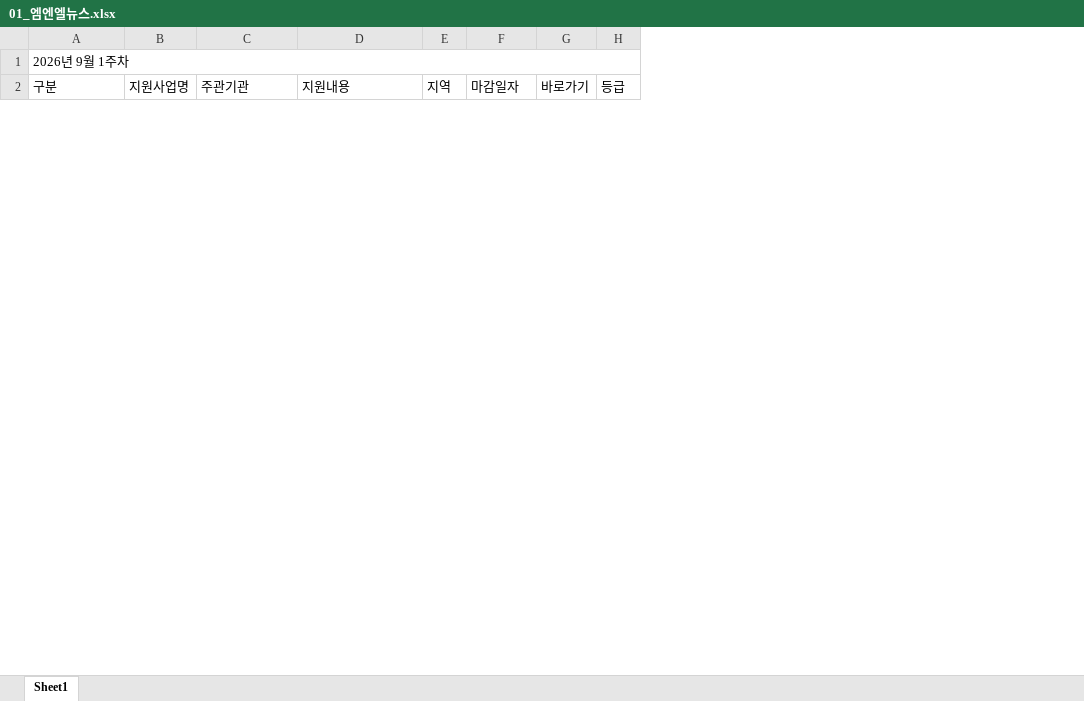
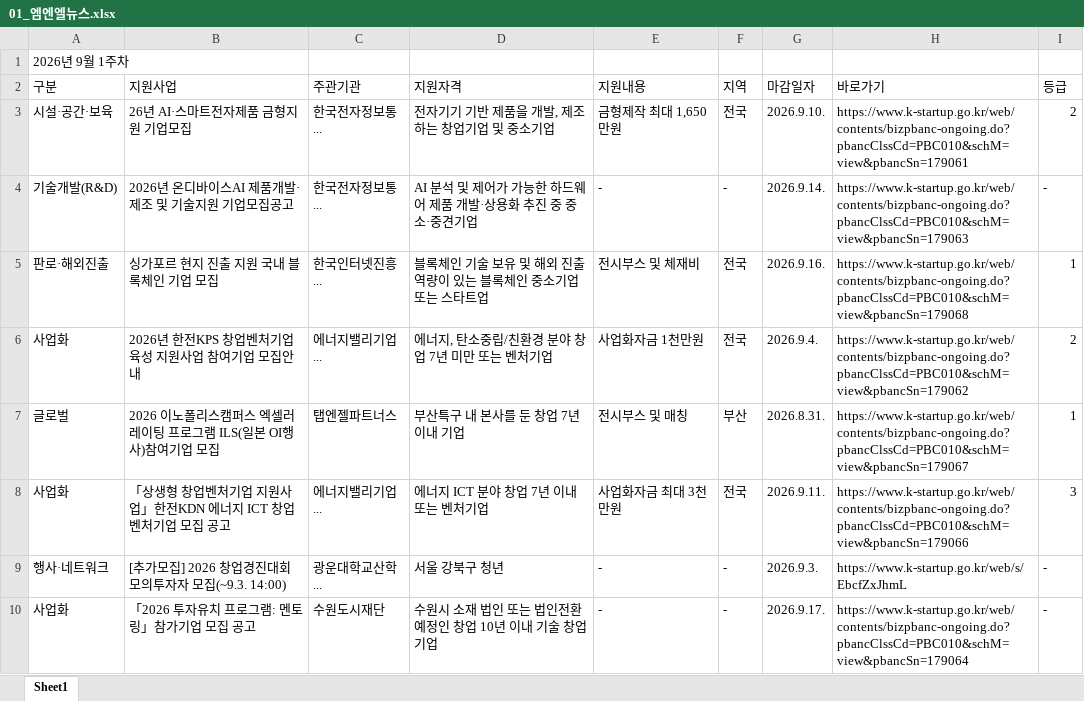
Before and after one commit to mnllab/mnledu, an Excel workbook: assets/01_엠엔엘뉴스.xlsx, sheet Sheet1, drawn as a sheet; only a part is shown; values as stored, in another font and other column widths than the file's, no cell formats; removed rows and columns are numbered as before the commit, all else as after; the diff covers the shown part only; the diff names each change by its address in the sheet, - before the commit and + after, or states it on an @@ line.

Commit message:
Add files via upload

```diff
--- a/assets/01_엠엔엘뉴스.xlsx (sheet Sheet1)
+++ b/assets/01_엠엔엘뉴스.xlsx (sheet Sheet1)
-column B, row 2: 지원사업명
+column B, row 2: 지원사업
+column D, row 2: 지원자격
-column G, row 2: 바로가기
+column H, row 2: 바로가기
-A1:H1 merged
+row 3: 시설·공간·보육 | 26년 AI·스마트전자제품 금형지원 기업모집 | 한국전자정보통... | 전자기기 기반 제품을 개발, 제조하는 창업기업 및 중소기업 | 금형제작 최대 1,650만원 | 전국 | 2026.9.10. | https://www.k-startup.go.kr/web/contents/bizpbanc-ongoing.do?pbancClssCd=PBC010&schM=view&pbancSn=179061 | 2
+row 4: 기술개발(R&D) | 2026년 온디바이스AI 제품개발·제조 및 기술지원 기업모집공고 | 한국전자정보통... | AI 분석 및 제어가 가능한 하드웨어 제품 개발·상용화 추진 중 중소·중견기업 | - | - | 2026.9.14. | https://www.k-startup.go.kr/web/contents/bizpbanc-ongoing.do?pbancClssCd=PBC010&schM=view&pbancSn=179063 | -
+row 5: 판로·해외진출 | 싱가포르 현지 진출 지원 국내 블록체인 기업 모집 | 한국인터넷진흥... | 블록체인 기술 보유 및 해외 진출 역량이 있는 블록체인 중소기업 또는 스타트업 | 전시부스 및 체재비 | 전국 | 2026.9.16. | https://www.k-startup.go.kr/web/contents/bizpbanc-ongoing.do?pbancClssCd=PBC010&schM=view&pbancSn=179068 | 1
+row 6: 사업화 | 2026년 한전KPS 창업벤처기업 육성 지원사업 참여기업 모집안내 | 에너지밸리기업... | 에너지, 탄소중립/친환경 분야 창업 7년 미만 또는 벤처기업 | 사업화자금 1천만원 | 전국 | 2026.9.4. | https://www.k-startup.go.kr/web/contents/bizpbanc-ongoing.do?pbancClssCd=PBC010&schM=view&pbancSn=179062 | 2
+row 7: 글로벌 | 2026 이노폴리스캠퍼스 엑셀러레이팅 프로그램 ILS(일본 OI행사)참여기업 모집 | 탭엔젤파트너스 | 부산특구 내 본사를 둔 창업 7년 이내 기업 | 전시부스 및 매칭 | 부산 | 2026.8.31. | https://www.k-startup.go.kr/web/contents/bizpbanc-ongoing.do?pbancClssCd=PBC010&schM=view&pbancSn=179067 | 1
+row 8: 사업화 | 「상생형 창업벤처기업 지원사업」한전KDN 에너지 ICT 창업벤처기업 모집 공고 | 에너지밸리기업... | 에너지 ICT 분야 창업 7년 이내 또는 벤처기업 | 사업화자금 최대 3천만원 | 전국 | 2026.9.11. | https://www.k-startup.go.kr/web/contents/bizpbanc-ongoing.do?pbancClssCd=PBC010&schM=view&pbancSn=179066 | 3
+row 9: 행사·네트워크 | [추가모집] 2026 창업경진대회 모의투자자 모집(~9.3. 14:00) | 광운대학교산학... | 서울 강북구 청년 | - | - | 2026.9.3. | https://www.k-startup.go.kr/web/s/EbcfZxJhmL | -
+row 10: 사업화 | 「2026 투자유치 프로그램: 멘토링」참가기업 모집 공고 | 수원도시재단 | 수원시 소재 법인 또는 법인전환 예정인 창업 10년 이내 기술 창업기업 | - | - | 2026.9.17. | https://www.k-startup.go.kr/web/contents/bizpbanc-ongoing.do?pbancClssCd=PBC010&schM=view&pbancSn=179064 | -
```
Also changed, not shown: 62 added rows, 102 removed rows, 3 moved rows and 38 edited cells elsewhere in this sheet, cell formats.
